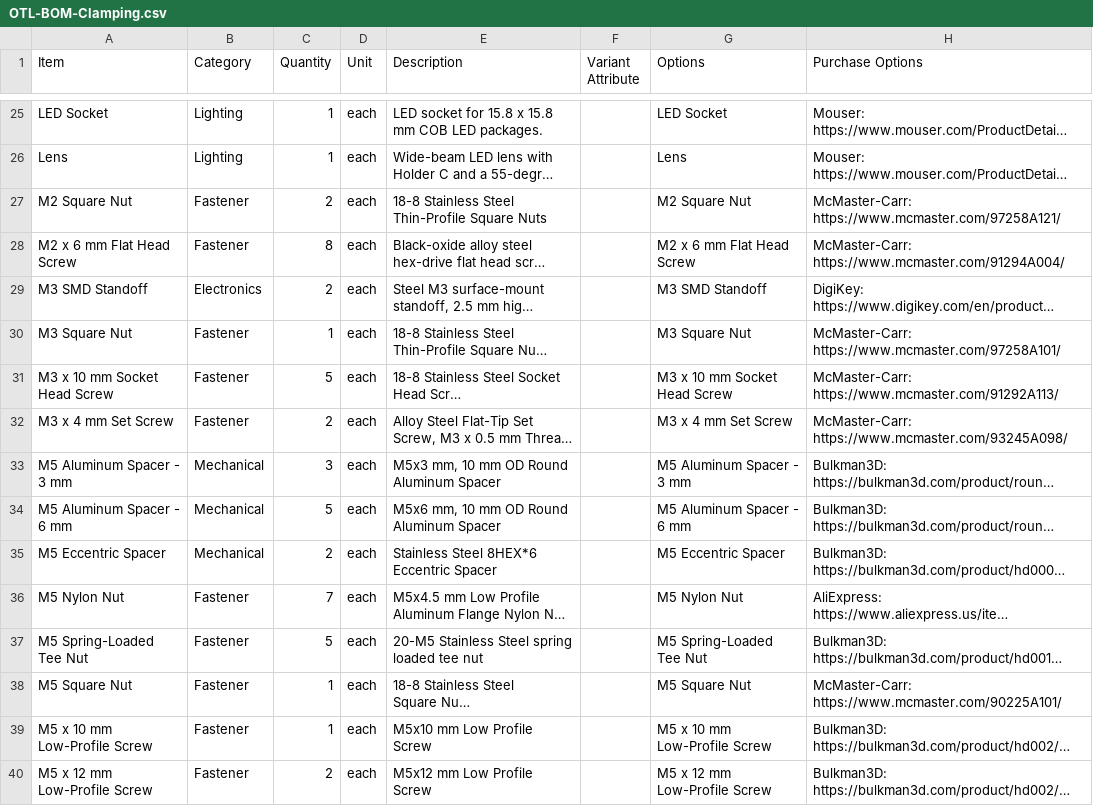
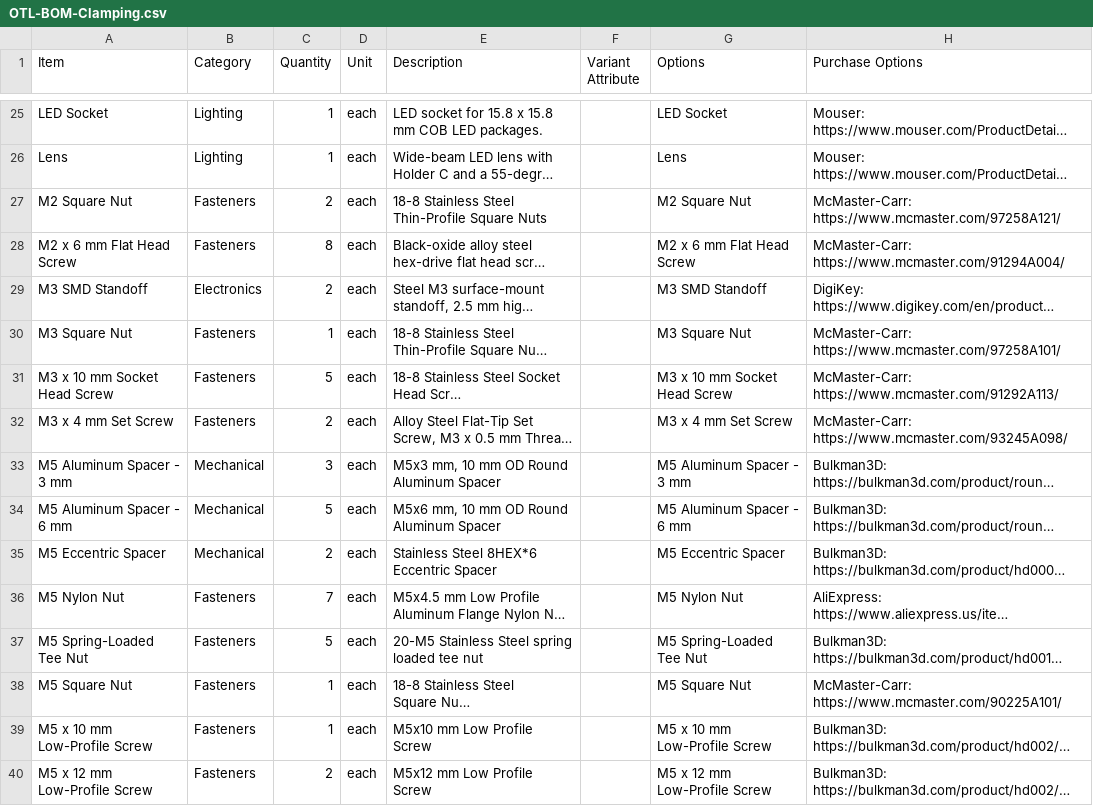
Before and after one commit to stevenbennett/Open-Task-Light, a CSV file: Open Task Light/BOM/OTL-BOM-Clamping.csv, drawn as a sheet; only a part is shown, gaps mark what is left out; long unchanged cells end in …; the diff covers the shown part only; the diff names each change by its address in the sheet, - before the commit and + after, or states it on an @@ line.

Commit message:
BoM Category updates
Changed category labels from singular to plural

```diff
--- a/Open Task Light/BOM/OTL-BOM-Clamping.csv
+++ b/Open Task Light/BOM/OTL-BOM-Clamping.csv
-B27:B28 (Category): Fastener
+B27:B28 (Category): Fasteners
-B30:B32 (Category): Fastener
+B30:B32 (Category): Fasteners
-B36:B40 (Category): Fastener
+B36:B40 (Category): Fasteners
```
Also changed, not shown: 14 edited cells elsewhere in this file, Open Task Light/BOM/OTL-BOM-Freestanding.csv.
